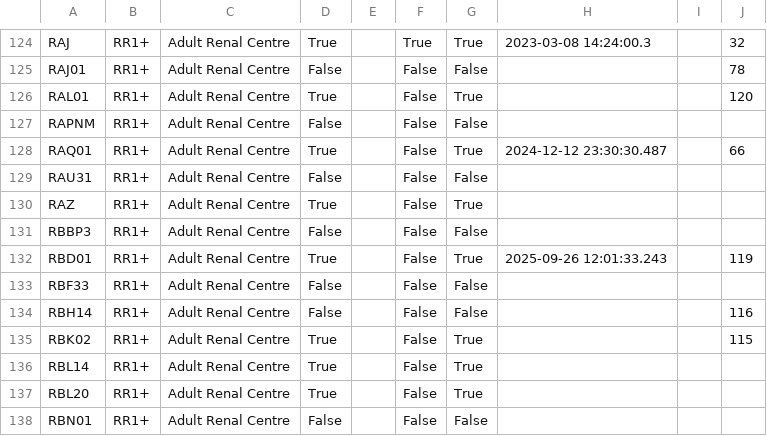
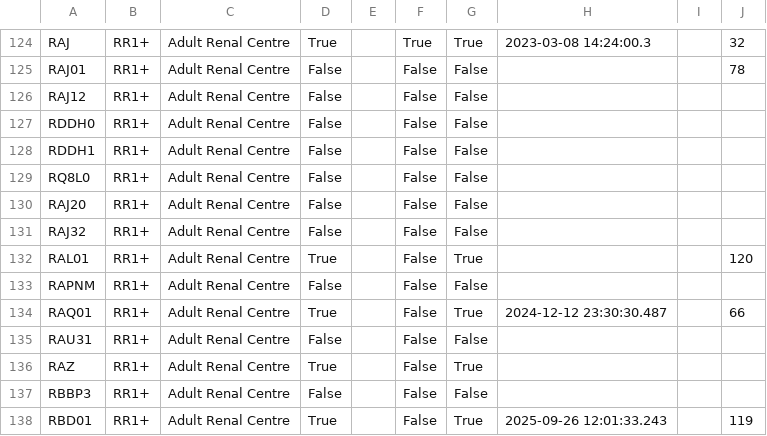
Before and after one commit to renalreg/registry-codes, a CSV file: tables/facility_new/facilities.csv, drawn as a sheet; only a part is shown, gaps mark what is left out; the shorter side is filled out with more unchanged rows.

```diff
--- a/tables/facility_new/facilities.csv
+++ b/tables/facility_new/facilities.csv
@@ -125,2 +125,8 @@ RAJ,RR1+,Adult Renal Centre,True,,True,True,2023-03-08 14:24:00.3,,32,,
 RAJ01,RR1+,Adult Renal Centre,False,,False,False,,,78,,
+RAJ12,RR1+,Adult Renal Centre,False,,False,False,,,,,
+RDDH0,RR1+,Adult Renal Centre,False,,False,False,,,,,
+RDDH1,RR1+,Adult Renal Centre,False,,False,False,,,,,
+RQ8L0,RR1+,Adult Renal Centre,False,,False,False,,,,,
+RAJ20,RR1+,Adult Renal Centre,False,,False,False,,,,,
+RAJ32,RR1+,Adult Renal Centre,False,,False,False,,,,,
 RAL01,RR1+,Adult Renal Centre,True,,False,True,,,120,,
```
Also changed, not shown: tables/code_map/rr1_facilities_to_region.csv, 1 other file.
